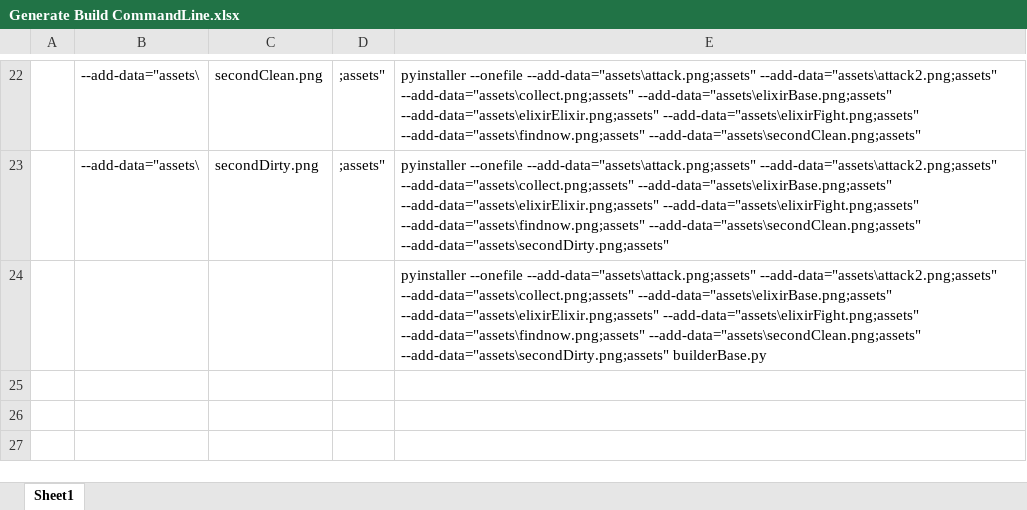
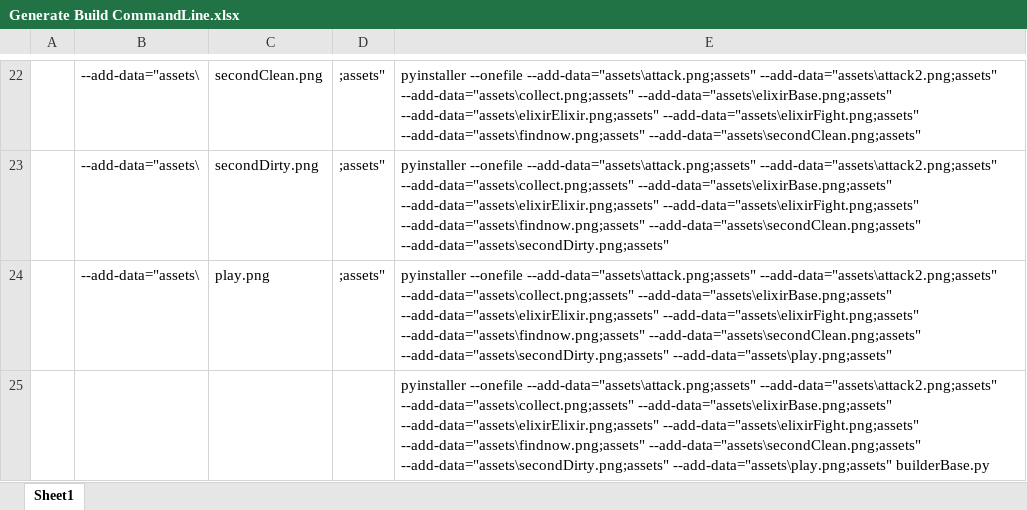
Before and after one commit to nicky1956/builderBase, an Excel workbook: Generate Build CommandLine.xlsx, sheet Sheet1, drawn as a sheet; only a part is shown, gaps mark what is left out; values as stored, in another font and other column widths than the file's, no borders; addresses are those after the commit; the diff names each change by its address in the sheet, - before the commit and + after, or states it on an @@ line.

Commit message:
replaced cilck play button with image recog

```diff
--- a/Generate Build CommandLine.xlsx (sheet Sheet1)
+++ b/Generate Build CommandLine.xlsx (sheet Sheet1)
+row 24:  | --add-data="assets\ | play.png | ;assets" | pyinstaller --onefile --add-data="assets\attack.png;assets" --add-data="assets\attack2.png;assets" --add-data="assets\collect.png;assets" --add-data="assets\elixirBase.png;assets" --add-data="assets\elixirElixir.png;assets" --add-data="assets\elixirFight.png;assets" --add-data="assets\findnow.png;assets" --add-data="assets\secondClean.png;assets" --add-data="assets\secondDirty.png;assets" --add-data="assets\play.png;assets"
-E25: …--add-data="assets\secondClean.png;assets" --add-data="assets\secondDirty.png;assets" builderBase.py
+E25: …--add-data="assets\secondClean.png;assets" --add-data="assets\secondDirty.png;assets" --add-data="assets\play.png;assets" builderBase.py
```
Also changed, not shown: 8 other files.
